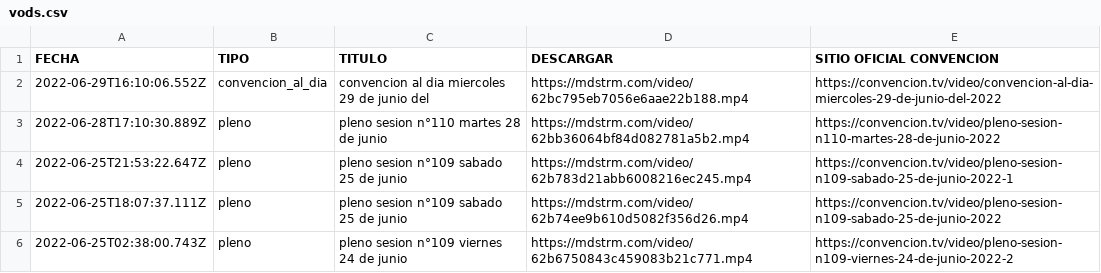
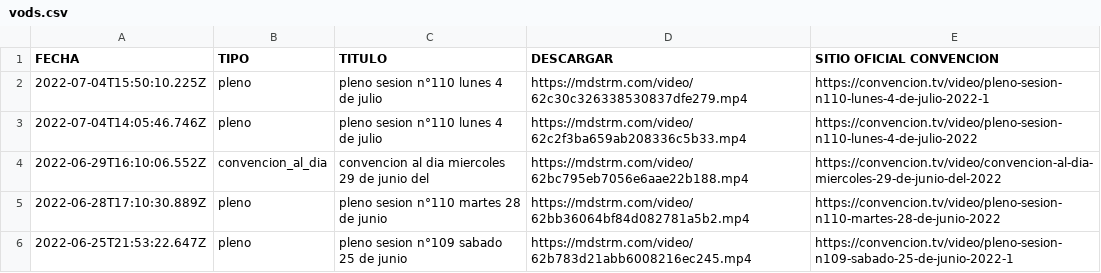
Before and after one commit to marcosins/convencion-vods, a CSV file: videos/vods.csv, drawn as a sheet; only a part is shown; the shorter side is filled out with more unchanged rows.

```diff
--- a/videos/vods.csv
+++ b/videos/vods.csv
@@ -1,2 +1,4 @@
 FECHA,TIPO,TITULO,DESCARGAR,SITIO OFICIAL CONVENCION
+2022-07-04T15:50:10.225Z,pleno,pleno sesion n°110 lunes 4 de julio,https://mdstrm.com/video/62c30c326338530837dfe279.mp4,https://convencion.tv/video/pleno-sesion-n110-lunes-4-de-julio-2022-1
+2022-07-04T14:05:46.746Z,pleno,pleno sesion n°110 lunes 4 de julio,https://mdstrm.com/video/62c2f3ba659ab208336c5b33.mp4,https://convencion.tv/video/pleno-sesion-n110-lunes-4-de-julio-2022
 2022-06-29T16:10:06.552Z,convencion_al_dia,convencion al dia miercoles 29 de junio del,https://mdstrm.com/video/62bc795eb7056e6aae22b188.mp4,https://convencion.tv/video/convencion-al-dia-miercoles-29-de-junio-del-2022
```
Also changed, not shown: 1 other file.
